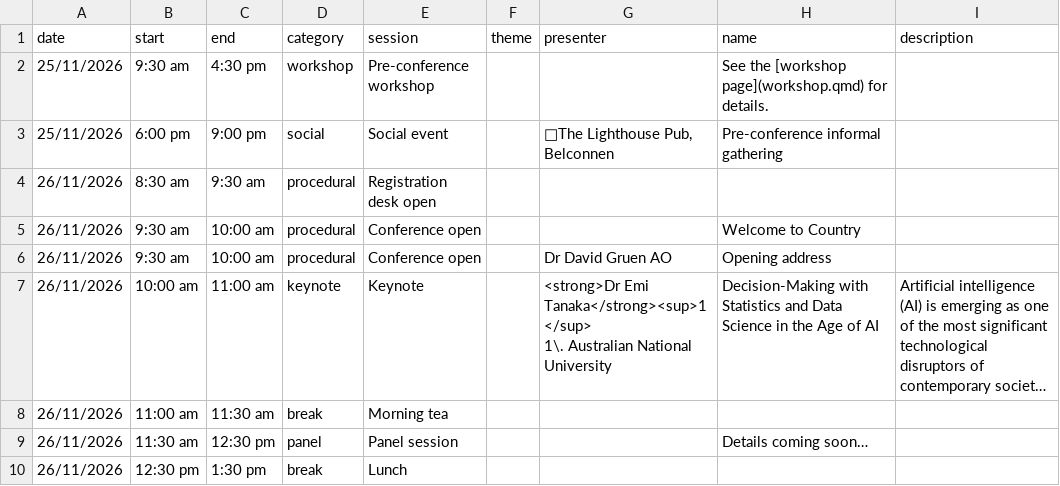
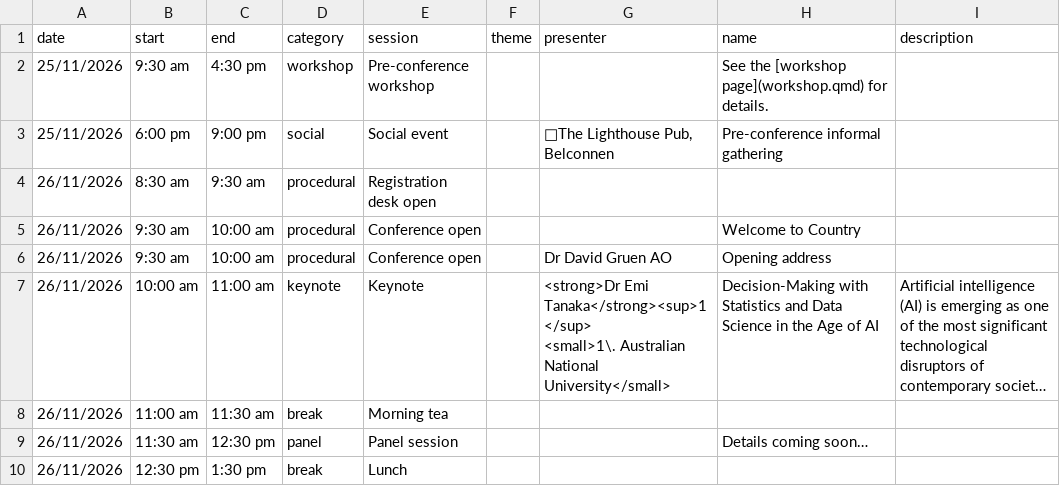
Before and after one commit to ausdatascinet/conference-2026, a CSV file: resources/program.csv, drawn as a sheet; only a part is shown; long unchanged cells end in …; ↵ is a line break in a cell; the diff names each change by its address in the sheet, - before the commit and + after, or states it on an @@ line.

Commit message:
tweaked display of program
added a bit of visual hierarchy using font size

```diff
--- a/resources/program.csv
+++ b/resources/program.csv
-G7 (presenter): …Emi Tanaka</strong><sup>1</sup> ↵ 1\. Australian National University
+G7 (presenter): …Emi Tanaka</strong><sup>1</sup> ↵ <small>1\. Australian National University</small>
```
Also changed, not shown: 7 other files.
